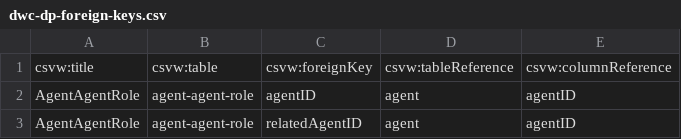
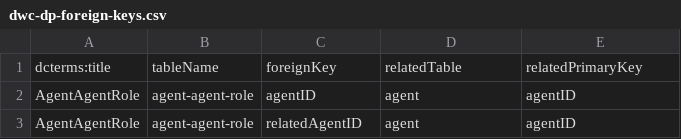
Before and after one commit to ben-norton/dwc-dp-transformation-utils, a CSV file: output/dwc-dp/dwc-dp-foreign-keys.csv, drawn as a sheet; only a part is shown; removed rows and columns are numbered as before the commit, all else as after; the diff names each change by its address in the sheet, - before the commit and + after, or states it on an @@ line.

Commit message:
Updates

```diff
--- a/output/dwc-dp/dwc-dp-foreign-keys.csv
+++ b/output/dwc-dp/dwc-dp-foreign-keys.csv
-row 1: csvw:title | csvw:table | csvw:foreignKey | csvw:tableReference | csvw:columnReference
+row 1: dcterms:title | tableName | foreignKey | relatedTable | relatedPrimaryKey
```
